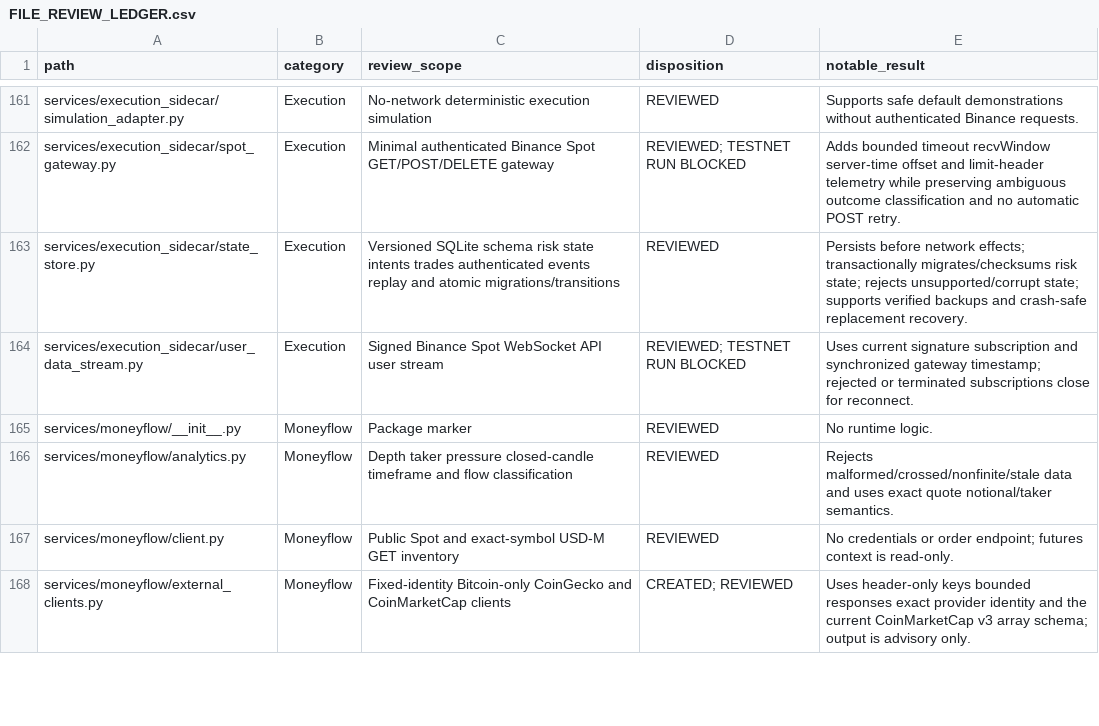
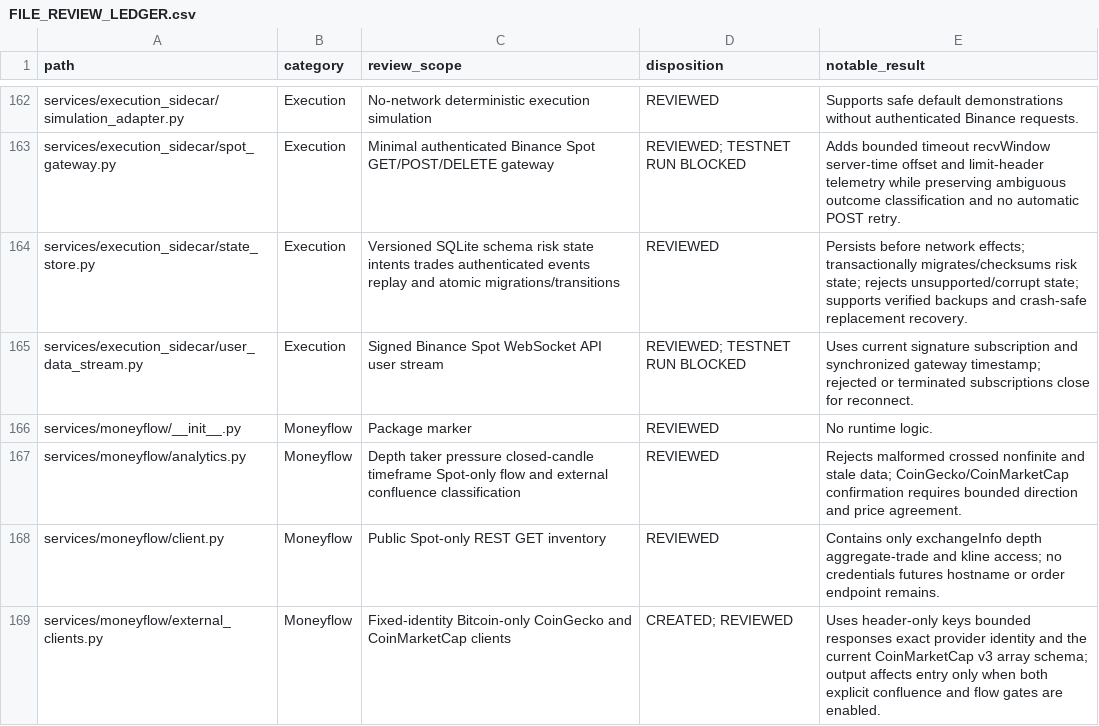
Before and after one commit to asad13-Binana/Bitcoin-Bot-Live-Trading-on-Binance-any-Exchange-TestNet, a CSV file: docs/audit/FILE_REVIEW_LEDGER.csv, drawn as a sheet; only a part is shown, gaps mark what is left out; the diff covers the shown part only.

```diff
--- a/docs/audit/FILE_REVIEW_LEDGER.csv
+++ b/docs/audit/FILE_REVIEW_LEDGER.csv
@@ -165,4 +166,4 @@
 "services/moneyflow/__init__.py","Moneyflow","Package marker","REVIEWED","No runtime logic."
-"services/moneyflow/analytics.py","Moneyflow","Depth taker pressure closed-candle timeframe and flow classification","REVIEWED","Rejects malformed/crossed/nonfinite/stale data and uses exact quote notional/taker semantics."
-"services/moneyflow/client.py","Moneyflow","Public Spot and exact-symbol USD-M GET inventory","REVIEWED","No credentials or order endpoint; futures context is read-only."
-"services/moneyflow/external_clients.py","Moneyflow","Fixed-identity Bitcoin-only CoinGecko and CoinMarketCap clients","CREATED; REVIEWED","Uses header-only keys bounded responses exact provider identity and the current CoinMarketCap v3 array schema; output is advisory only."
+"services/moneyflow/analytics.py","Moneyflow","Depth taker pressure closed-candle timeframe Spot-only flow and external confluence classification","REVIEWED","Rejects malformed crossed nonfinite and stale data; CoinGecko/CoinMarketCap confirmation requires bounded direction and price agreement."
+"services/moneyflow/client.py","Moneyflow","Public Spot-only REST GET inventory","REVIEWED","Contains only exchangeInfo depth aggregate-trade and kline access; no credentials futures hostname or order endpoint remains."
+"services/moneyflow/external_clients.py","Moneyflow","Fixed-identity Bitcoin-only CoinGecko and CoinMarketCap clients","CREATED; REVIEWED","Uses header-only keys bounded responses exact provider identity and the current CoinMarketCap v3 array schema; output affects entry only when both explicit confluence and flow gates are enabled."
```
Also changed, not shown: 3 added rows and 3 edited cells elsewhere in this file, docs/audit/FUNCTION_PARITY_MATRIX.csv, docs/audit/ISSUE_LEDGER.csv, 32 other files.
